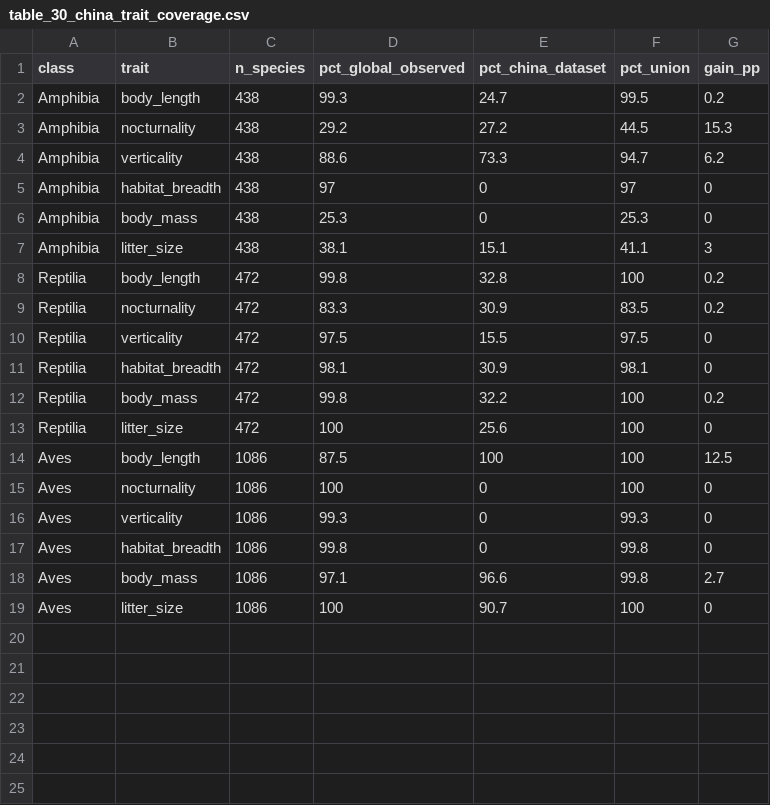
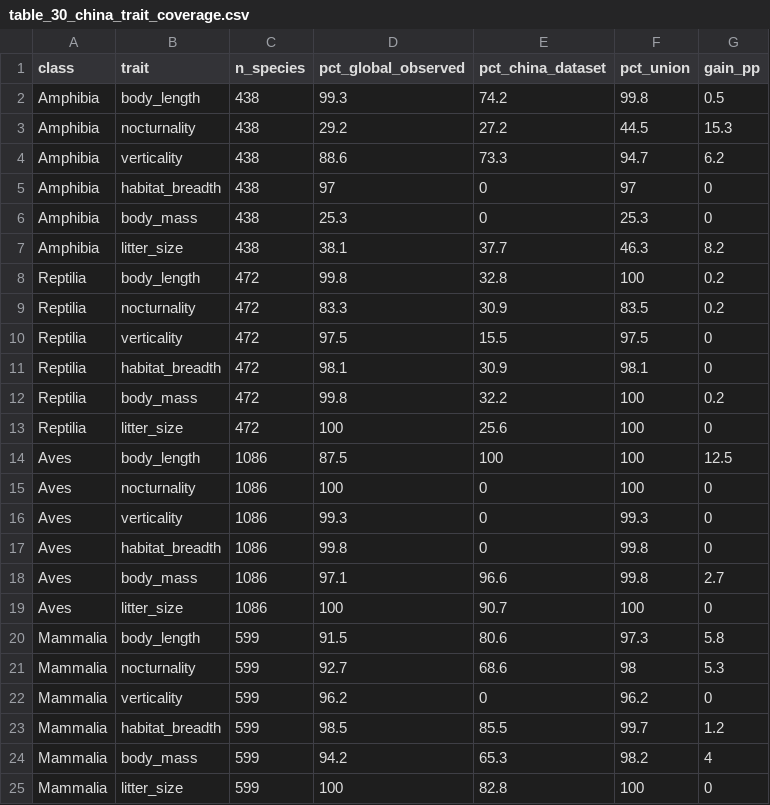
Before and after one commit to dingchenchen6/china-vertebrate-trait-biogeography, a CSV file: 04_results/tables/table_30_china_trait_coverage.csv, drawn as a sheet.

Commit message:
Add the Chinese mammal trait dataset and a sexual-dimorphism analysis
Five China-specific compilations are now integrated: amphibians (Song, Chen &
Wang 2022), lizards (Zhong, Chen & Wang 2022), birds (Wang, Song & Zhong 2021),
snakes (Wang J. et al. 2023) and mammals (Ding et al. 2022, Biodiversity
Science 30:21520).

Two things they give that the global databases cannot.

First, cross-validation. The compilations are independent of AVONET, COMBINE
and TetrapodTraits, so agreement tests both. Twelve of thirteen trait
comparisons reach r >= 0.93 (bird body mass 0.992, mammal body length 0.986).
The exception is amphibian clutch size, where Pearson is 0.300 against a
Spearman of 0.821 - ranks agree, values do not, so a definitional difference is
likely. That trait was not used for amphibians anyway.

Second, sex-separated measurements, which no global database holds. This
supports an assemblage-level test of Rensch's rule. The interesting part is the
comparison against the species level, since assemblage values are species
averages and could inherit the pattern arithmetically. Birds show a
six-fold amplification (species r = -0.085, assemblage r = -0.508): spatial
co-occurrence sorts species so that large-bodied assemblages are more
male-biased than the species-level allometry alone would give. Snakes show the
opposite - the species-level allometry is erased in space.

Mammals are absent from that analysis because no source, Chinese or global,
records mammal measurements by sex. Their appendage traits are too sparse here
(ear 6.7%, tail 4.3%) for an Allen's rule test, so that idea was dropped rather
than forced.

Two parsing traps worth recording. Missing values are the literal string "NA".
And measurements are often ranges such as "1010~1210"; stripping non-numeric
characters concatenates them into 10101210, a ten-metre snake. Fixing the
parser raised usable amphibian sex-separated lengths from 76 species to 472.

```diff
--- a/04_results/tables/table_30_china_trait_coverage.csv
+++ b/04_results/tables/table_30_china_trait_coverage.csv
@@ -1,3 +1,3 @@
 class,trait,n_species,pct_global_observed,pct_china_dataset,pct_union,gain_pp
-Amphibia,body_length,438,99.3,24.7,99.5,0.2
+Amphibia,body_length,438,99.3,74.2,99.8,0.5
 Amphibia,nocturnality,438,29.2,27.2,44.5,15.3
@@ -6,3 +6,3 @@ Amphibia,habitat_breadth,438,97,0,97,0
 Amphibia,body_mass,438,25.3,0,25.3,0
-Amphibia,litter_size,438,38.1,15.1,41.1,3
+Amphibia,litter_size,438,38.1,37.7,46.3,8.2
 Reptilia,body_length,472,99.8,32.8,100,0.2
@@ -19 +19,7 @@ Aves,body_mass,1086,97.1,96.6,99.8,2.7
 Aves,litter_size,1086,100,90.7,100,0
+Mammalia,body_length,599,91.5,80.6,97.3,5.8
+Mammalia,nocturnality,599,92.7,68.6,98,5.3
+Mammalia,verticality,599,96.2,0,96.2,0
+Mammalia,habitat_breadth,599,98.5,85.5,99.7,1.2
+Mammalia,body_mass,599,94.2,65.3,98.2,4
+Mammalia,litter_size,599,100,82.8,100,0
```
Also changed, not shown: 14 other files.
